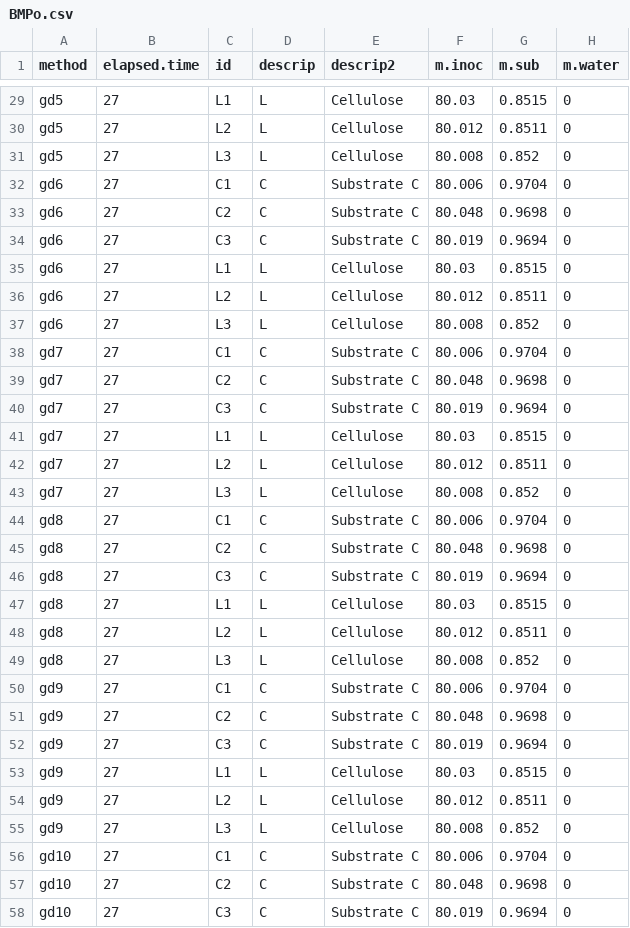
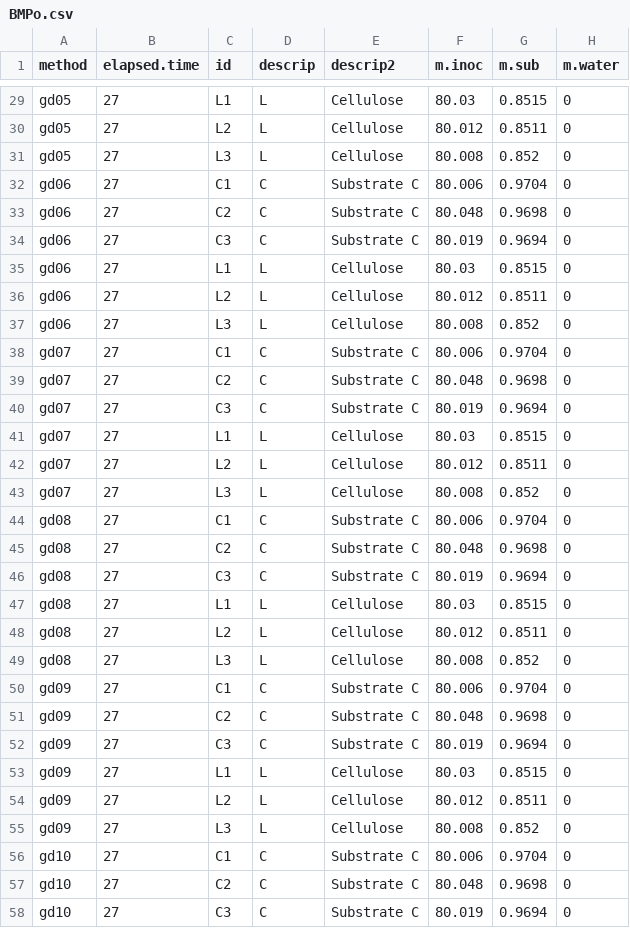
Before and after one commit to sashahafner/GD-BMP_paper_2019, a CSV file: experiments/UQ2/gd/output/BMPo.csv, drawn as a sheet; only a part is shown, gaps mark what is left out; the diff covers the shown part only; the diff names each change by its address in the sheet, - before the commit and + after, or states it on an @@ line.

```diff
--- a/experiments/UQ2/gd/output/BMPo.csv
+++ b/experiments/UQ2/gd/output/BMPo.csv
-A29:A31 (method): gd5
+A29:A31 (method): gd05
-A32:A37 (method): gd6
+A32:A37 (method): gd06
-A38:A43 (method): gd7
+A38:A43 (method): gd07
-A44:A49 (method): gd8
+A44:A49 (method): gd08
-A50:A55 (method): gd9
+A50:A55 (method): gd09
```
Also changed, not shown: 27 edited cells elsewhere in this file, experiments/UQ2/compare/output/BMP.csv, experiments/UQ2/compare/output/BMP.gd.csv, 12 other files.
